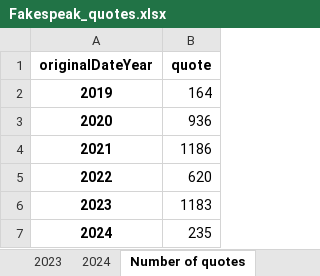
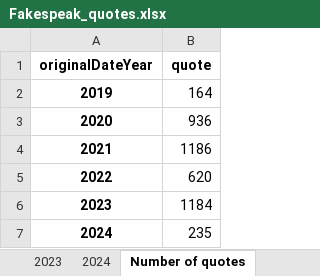
Before and after one commit to sfu-discourse-lab/fake_news_over_time, an Excel workbook: data/Fakespeak-ENG/Analysis_output/news_blog_and_social_media/Fakespeak_quotes.xlsx, sheet Number of quotes, drawn as a sheet; values as stored, in another font and other column widths than the file's, no borders; the diff names each change by its address in the sheet, - before the commit and + after, or states it on an @@ line.

```diff
--- a/data/Fakespeak-ENG/Analysis_output/news_blog_and_social_media/Fakespeak_quotes.xlsx (sheet Number of quotes)
+++ b/data/Fakespeak-ENG/Analysis_output/news_blog_and_social_media/Fakespeak_quotes.xlsx (sheet Number of quotes)
-B6 (quote): 1183
+B6 (quote): 1184
```
Also changed, not shown: sheet 2023, sheet 2021, sheet 2022, sheet Quote length summary, data/Fakespeak-ENG/Analysis_output/Fakespeak_quotes.xlsx, 1 other file.
